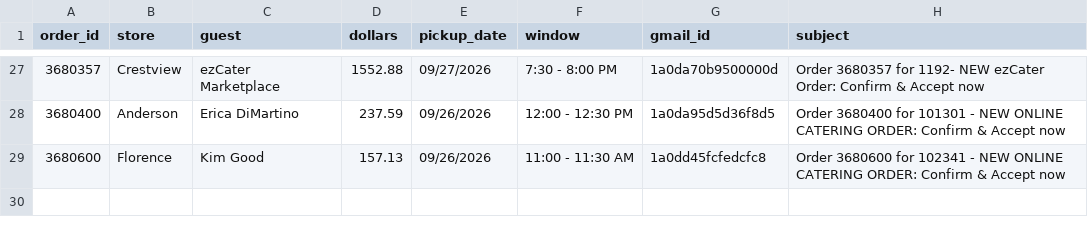
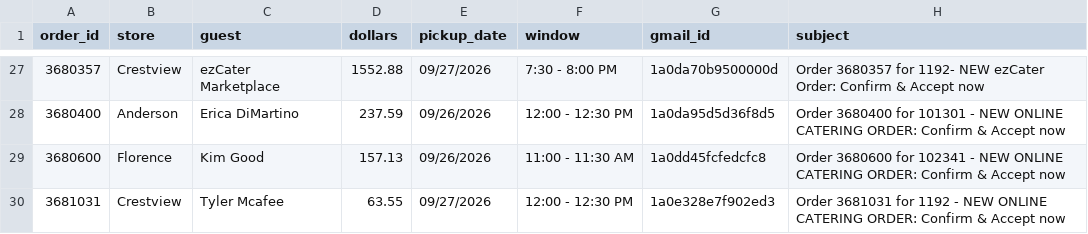
Before and after one commit to SCDashboard/DailyUploads, a CSV file: catering-ledger.csv, drawn as a sheet; only a part is shown, gaps mark what is left out.

Commit message:
10am catering clock: append Crestview 3681031 Tyler Mcafee $63.55 Pickup 9/27

```diff
--- a/catering-ledger.csv
+++ b/catering-ledger.csv
@@ -29 +29,2 @@ order_id,store,guest,dollars,pickup_date,window,gmail_id,subject
 3680600,Florence,Kim Good,157.13,09/26/2026,11:00 - 11:30 AM,1a0dd45fcfedcfc8,Order 3680600 for 102341 - NEW ONLINE CATERING ORDER: Confirm & Accept now
+3681031,Crestview,Tyler Mcafee,63.55,09/27/2026,12:00 - 12:30 PM,1a0e328e7f902ed3,Order 3681031 for 1192 - NEW ONLINE CATERING ORDER: Confirm & Accept now
```
